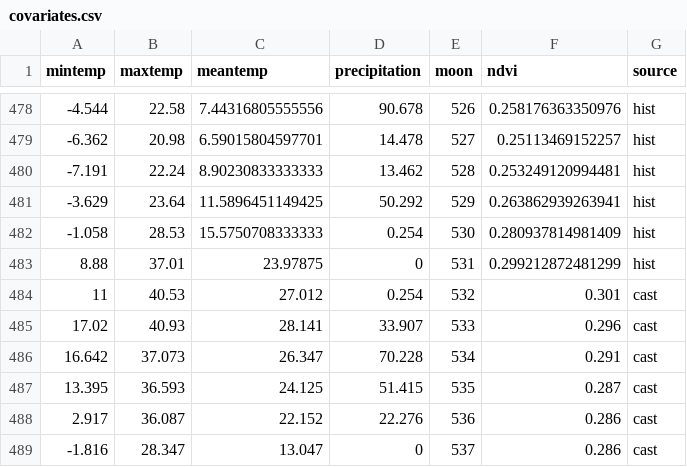
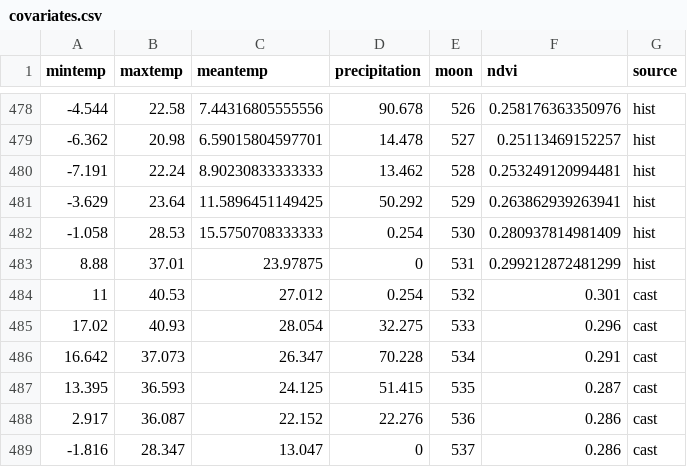
Before and after one commit to weecology/portal-forecasts, a CSV file: data/covariates.csv, drawn as a sheet; only a part is shown, gaps mark what is left out.

```diff
--- a/data/covariates.csv
+++ b/data/covariates.csv
@@ -484,3 +484,3 @@
 11,40.53,27.012,0.254,532,0.301,"cast"
-17.02,40.93,28.141,33.907,533,0.296,"cast"
+17.02,40.93,28.054,32.275,533,0.296,"cast"
 16.642,37.073,26.347,70.228,534,0.291,"cast"
```
Also changed, not shown: data/covariate_casts.csv, 6 other files.
